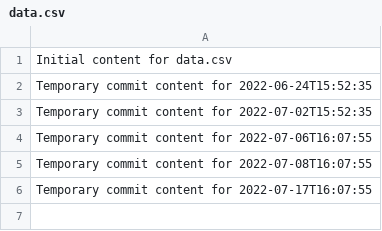
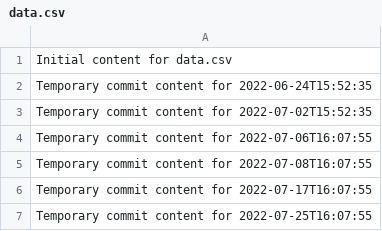
Before and after one commit to Andreiij/beta-718-q, a CSV file: data.csv, drawn as a sheet.

```diff
--- a/data.csv
+++ b/data.csv
@@ -6 +6,2 @@ Temporary commit content for 2022-07-08T16:07:55
 Temporary commit content for 2022-07-17T16:07:55
+Temporary commit content for 2022-07-25T16:07:55
```
